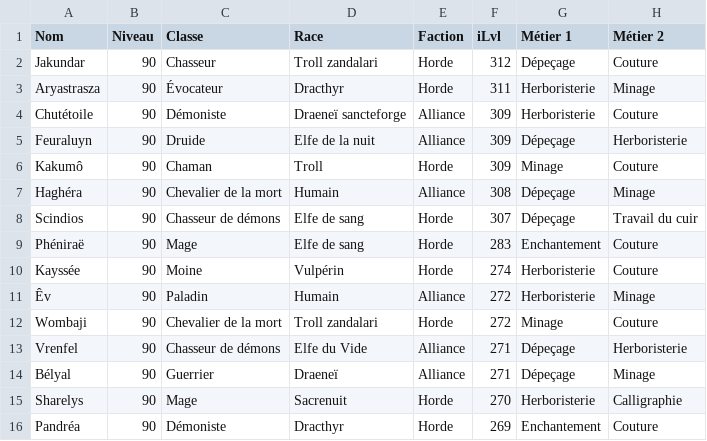
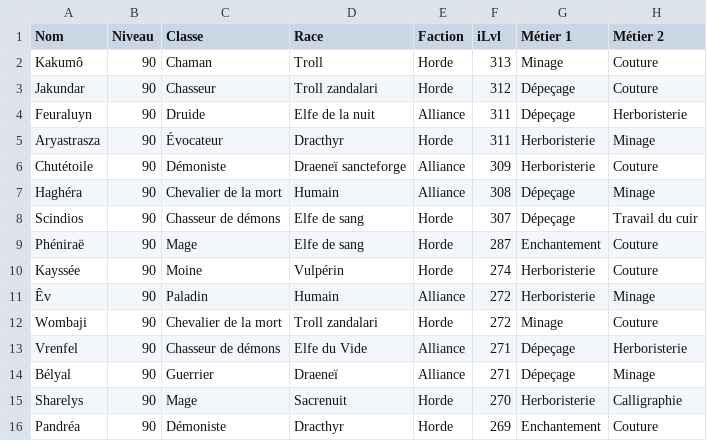
Before and after one commit to halekss/data_classification_API_blizzard, a CSV file: data/mon_dataset_wow.csv, drawn as a sheet; only a part is shown.

```diff
--- a/data/mon_dataset_wow.csv
+++ b/data/mon_dataset_wow.csv
@@ -1,10 +1,10 @@
 Nom,Niveau,Classe,Race,Faction,iLvl,Métier 1,Métier 2
+Kakumô,90,Chaman,Troll,Horde,313,Minage,Couture
 Jakundar,90,Chasseur,Troll zandalari,Horde,312,Dépeçage,Couture
+Feuraluyn,90,Druide,Elfe de la nuit,Alliance,311,Dépeçage,Herboristerie
 Aryastrasza,90,Évocateur,Dracthyr,Horde,311,Herboristerie,Minage
 Chutétoile,90,Démoniste,Draeneï sancteforge,Alliance,309,Herboristerie,Couture
-Feuraluyn,90,Druide,Elfe de la nuit,Alliance,309,Dépeçage,Herboristerie
-Kakumô,90,Chaman,Troll,Horde,309,Minage,Couture
 Haghéra,90,Chevalier de la mort,Humain,Alliance,308,Dépeçage,Minage
 Scindios,90,Chasseur de démons,Elfe de sang,Horde,307,Dépeçage,Travail du cuir
-Phéniraë,90,Mage,Elfe de sang,Horde,283,Enchantement,Couture
+Phéniraë,90,Mage,Elfe de sang,Horde,287,Enchantement,Couture
 Kayssée,90,Moine,Vulpérin,Horde,274,Herboristerie,Couture
```
